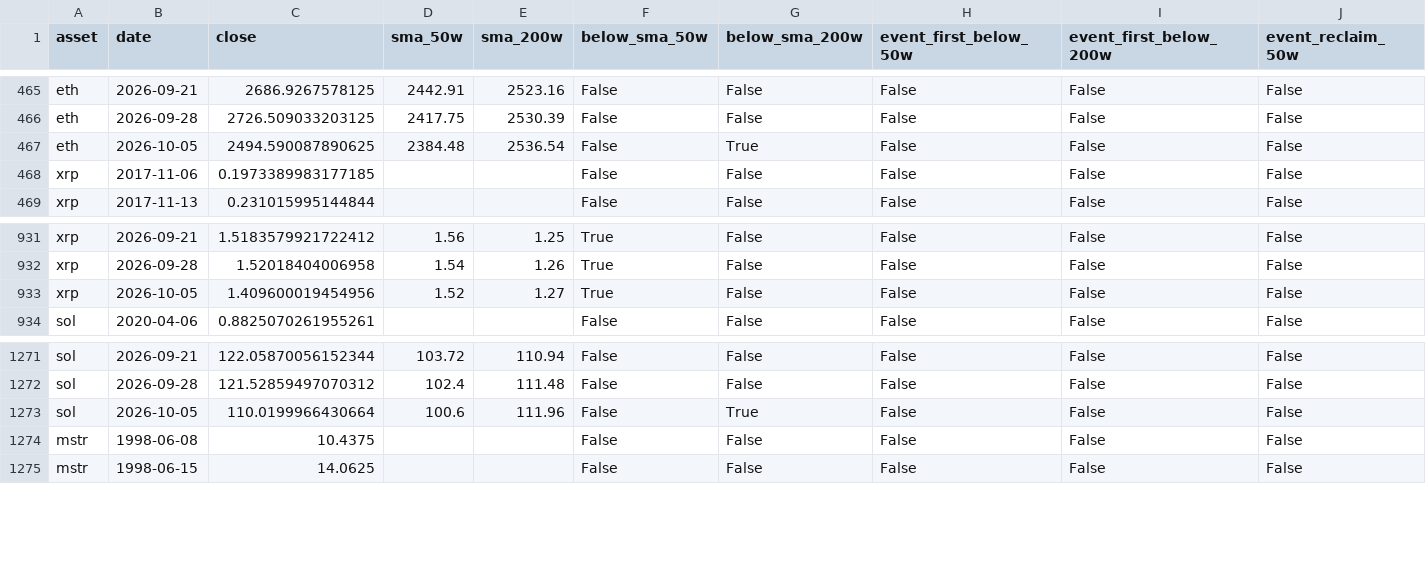
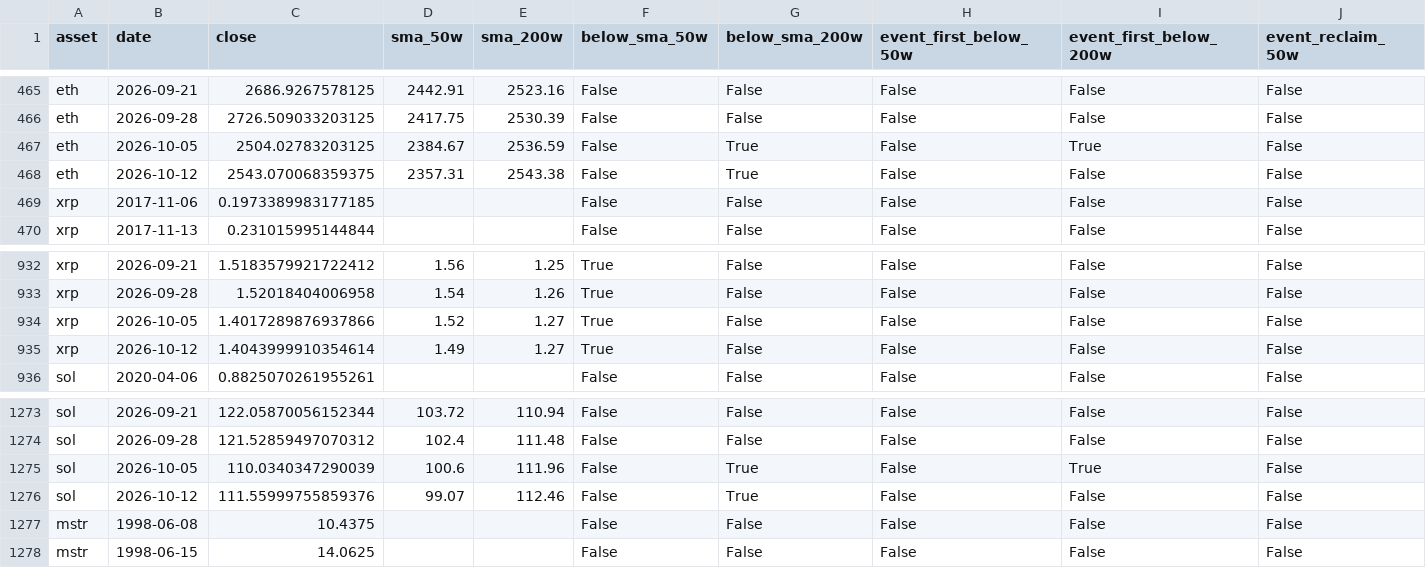
Before and after one commit to open-evidence-ar/btc-cycles, a CSV file: data/processed/alt_sma_floors.csv, drawn as a sheet; only a part is shown, gaps mark what is left out; addresses are those after the commit; rows hold the shown columns only; the diff names each change by its address in the sheet, - before the commit and + after, or states it on an @@ line.

Commit message:
chore(data): refresh all data to 2026-10-12 snapshots + rebuild charts
Crypto, MSTR, WGMI and y2 current through 2026-10-12; macro + Treasury yield feeds still frozen at 2026-08-14 (10th consecutive stale fetch, SHA-identical). C4 tops and BTC provisional low unchanged (58,526 @ 2026-06-30, +9.0% above B4 band top); zones/ranges/regime tables byte-stable. Chart snapshot pins re-pinned (platform windows).

```diff
--- a/data/processed/alt_sma_floors.csv
+++ b/data/processed/alt_sma_floors.csv
-C467 (close): 2494.590087890625
+C467 (close): 2504.02783203125
-D467 (sma_50w): 2384.48
+D467 (sma_50w): 2384.67
-E467 (sma_200w): 2536.54
+E467 (sma_200w): 2536.59
-I467 (event_first_below_200w): False
+I467 (event_first_below_200w): True
+row 468: eth | 2026-10-12 | 2543.070068359375 | 2357.31 | 2543.38 | False | True | False | False | False
-C934 (close): 1.409600019454956
+C934 (close): 1.4017289876937866
+row 935: xrp | 2026-10-12 | 1.4043999910354614 | 1.49 | 1.27 | True | False | False | False | False
-C1275 (close): 110.0199966430664
+C1275 (close): 110.0340347290039
-I1275 (event_first_below_200w): False
+I1275 (event_first_below_200w): True
+row 1276: sol | 2026-10-12 | 111.55999755859376 | 99.07 | 112.46 | False | True | False | False | False
```
Also changed, not shown: data/processed/alt_cycle_metrics.csv, data/processed/btc_sma_floors.csv, 56 other files.
